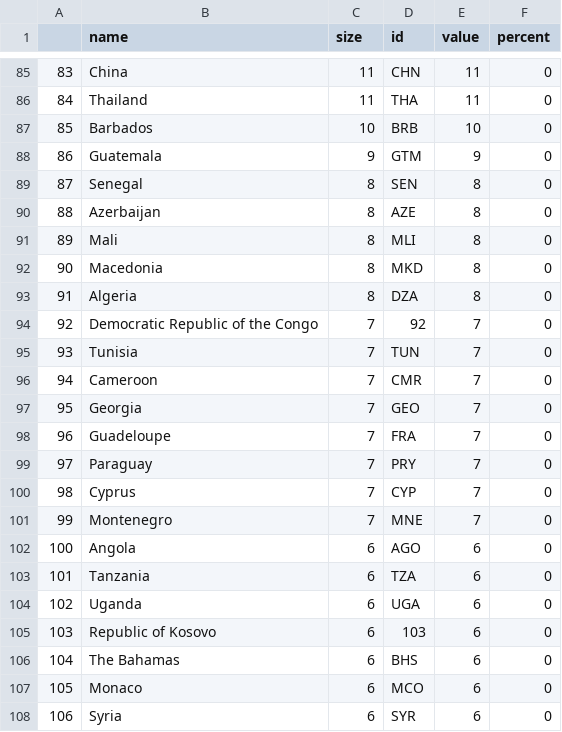
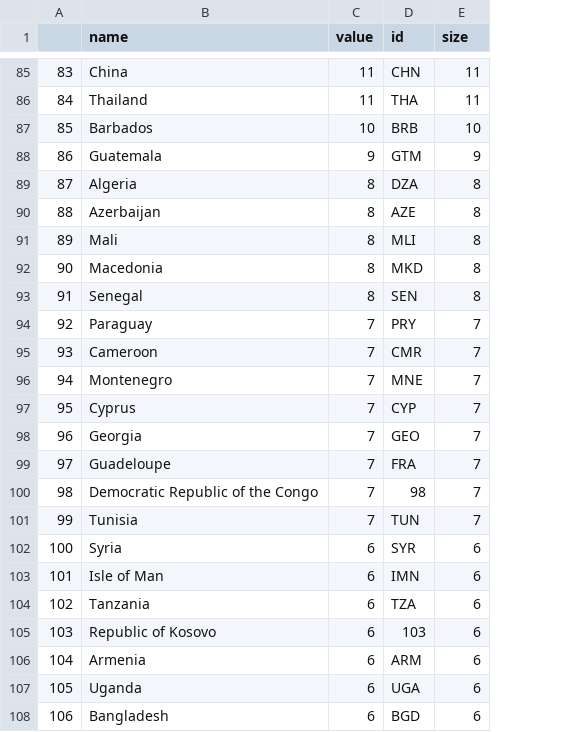
Before and after one commit to JeanElisee/DataVisualization, a CSV file: country.csv, drawn as a sheet; only a part is shown, gaps mark what is left out; the diff covers the shown part only; the diff names each change by its address in the sheet, - before the commit and + after, or states it on an @@ line.

```diff
--- a/country.csv
+++ b/country.csv
-column F (percent), rows 85-108: all 0
-C1: size
+C1: value
-E1: value
+E1: size
-B89 (name): Senegal
+B89 (name): Algeria
-D89 (id): SEN
+D89 (id): DZA
-B93 (name): Algeria
+B93 (name): Senegal
-D93 (id): DZA
+D93 (id): SEN
-B94 (name): Democratic Republic of the Congo
+B94 (name): Paraguay
-D94 (id): 92
+D94 (id): PRY
-B95 (name): Tunisia
+B95 (name): Cameroon
-D95 (id): TUN
+D95 (id): CMR
-B96 (name): Cameroon
+B96 (name): Montenegro
-D96 (id): CMR
+D96 (id): MNE
-B97 (name): Georgia
+B97 (name): Cyprus
-D97 (id): GEO
+D97 (id): CYP
-B98 (name): Guadeloupe
+B98 (name): Georgia
-D98 (id): FRA
+D98 (id): GEO
-B99 (name): Paraguay
+B99 (name): Guadeloupe
-D99 (id): PRY
+D99 (id): FRA
-B100 (name): Cyprus
+B100 (name): Democratic Republic of the Congo
-D100 (id): CYP
+D100 (id): 98
-B101 (name): Montenegro
+B101 (name): Tunisia
-D101 (id): MNE
+D101 (id): TUN
-B102 (name): Angola
+B102 (name): Syria
-D102 (id): AGO
+D102 (id): SYR
-B103 (name): Tanzania
+B103 (name): Isle of Man
-D103 (id): TZA
+D103 (id): IMN
-B104 (name): Uganda
+B104 (name): Tanzania
-D104 (id): UGA
+D104 (id): TZA
-B106 (name): The Bahamas
+B106 (name): Armenia
-D106 (id): BHS
+D106 (id): ARM
-B107 (name): Monaco
+B107 (name): Uganda
-D107 (id): MCO
+D107 (id): UGA
-B108 (name): Syria
+B108 (name): Bangladesh
-D108 (id): SYR
+D108 (id): BGD
```
Also changed, not shown: 141 edited cells elsewhere in this file, 8 other files.
